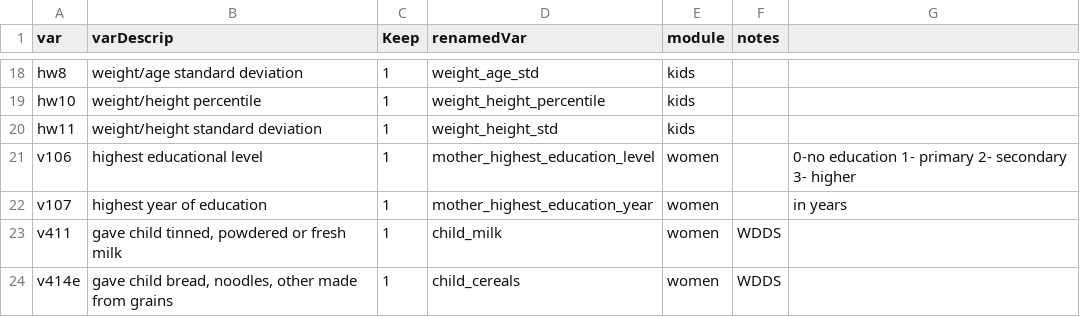
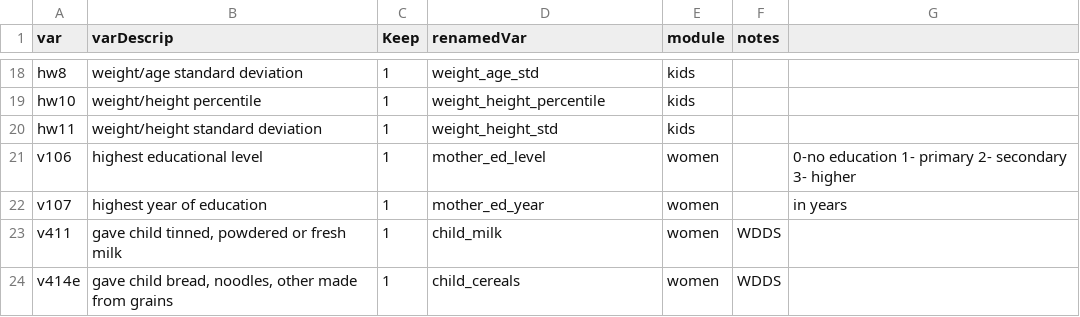
Before and after one commit to patrickgault/RwandaLAM, a CSV file: Excel/kids_labels_tokeep.csv, drawn as a sheet; only a part is shown, gaps mark what is left out.

```diff
--- a/Excel/kids_labels_tokeep.csv
+++ b/Excel/kids_labels_tokeep.csv
@@ -20,4 +20,4 @@ hw10,weight/height percentile,1,weight_height_percentile,kids,,
 hw11,weight/height standard deviation,1,weight_height_std,kids,,
-v106,highest educational level,1,mother_highest_education_level,women,,0-no education     1- primary   2- secondary      3- higher
-v107,highest year of education,1,mother_highest_education_year,women,,in years
+v106,highest educational level,1,mother_ed_level,women,,0-no education     1- primary   2- secondary      3- higher
+v107,highest year of education,1,mother_ed_year,women,,in years
 v411,"gave child tinned, powdered or fresh milk",1,child_milk,women,WDDS,
```
Also changed, not shown: 5 other files.
